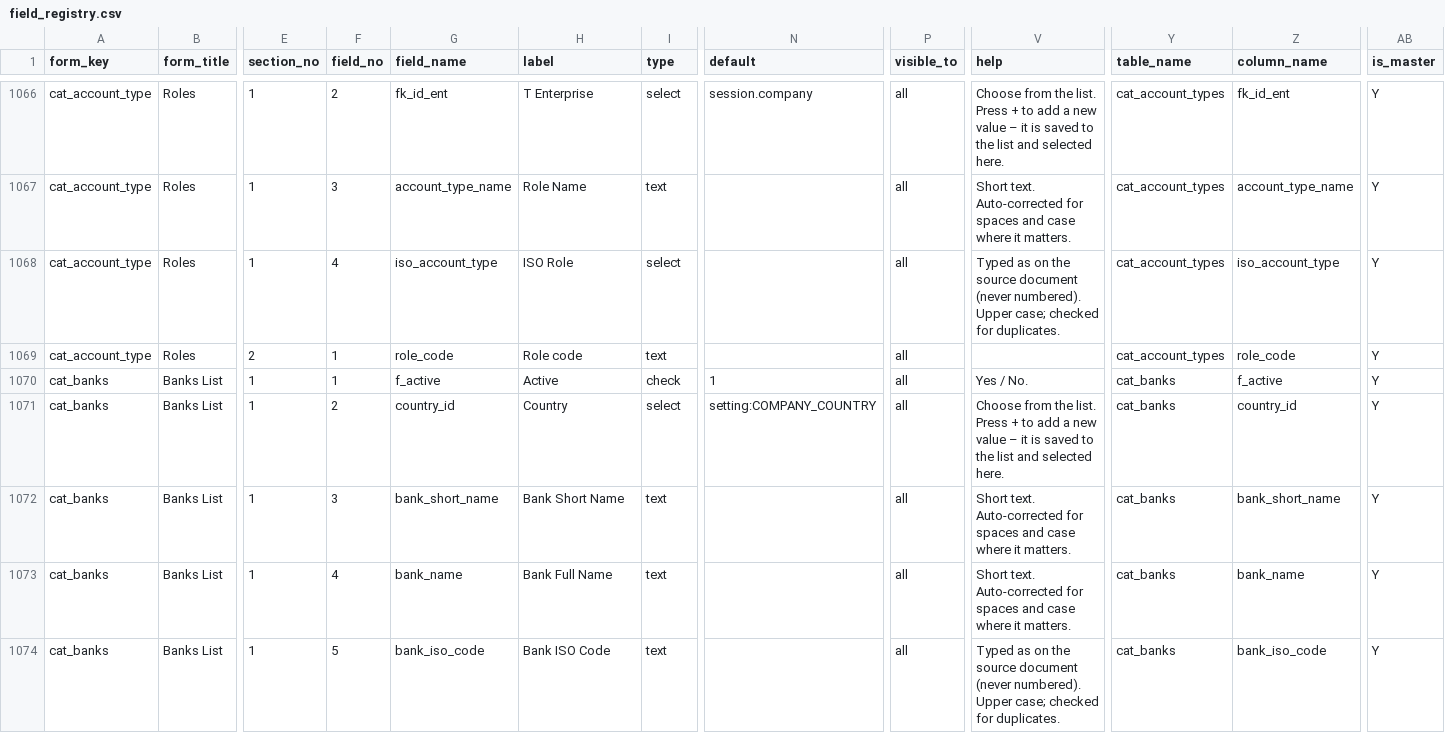
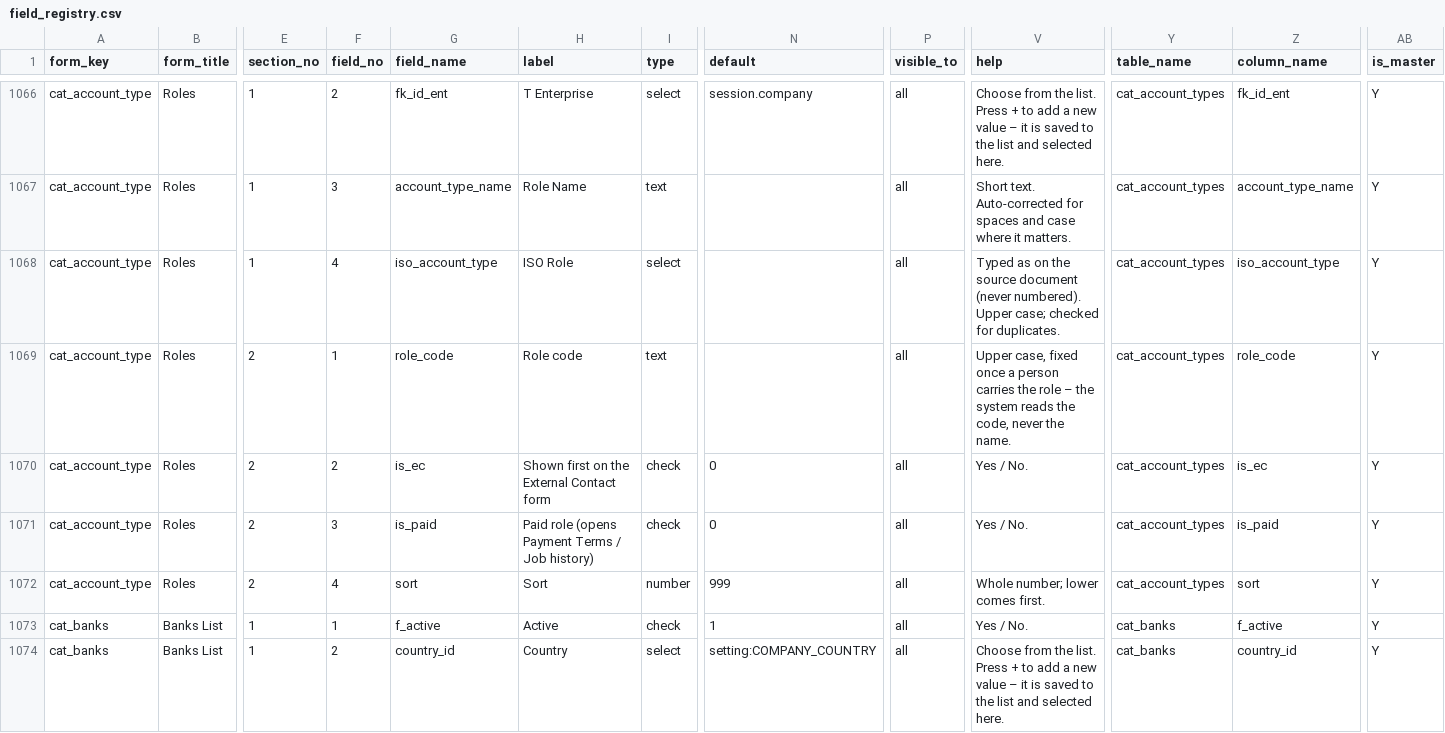
Before and after one commit to aemporio6/moreorderz, a CSV file: database/meta/field_registry.csv, drawn as a sheet; only a part is shown, gaps mark what is left out; the shorter side is filled out with more unchanged rows; rows hold the shown columns only; the diff names each change by its address in the sheet, - before the commit and + after, or states it on an @@ line.

```diff
--- a/database/meta/field_registry.csv
+++ b/database/meta/field_registry.csv
-V1069 (help): (empty)
+V1069 (help): Upper case, fixed once a person carries the role – the system reads the code, never the name.
+row 1070: cat_account_type | Roles | 2 | 2 | is_ec | Shown first on the External Contact form | check | 0 | all | Yes / No. | cat_account_types | is_ec | Y
+row 1071: cat_account_type | Roles | 2 | 3 | is_paid | Paid role (opens Payment Terms / Job history) | check | 0 | all | Yes / No. | cat_account_types | is_paid | Y
+row 1072: cat_account_type | Roles | 2 | 4 | sort | Sort | number | 999 | all | Whole number; lower comes first. | cat_account_types | sort | Y
```
Also changed, not shown: audit/REGISTER_AUDIT.csv, 20 other files.
